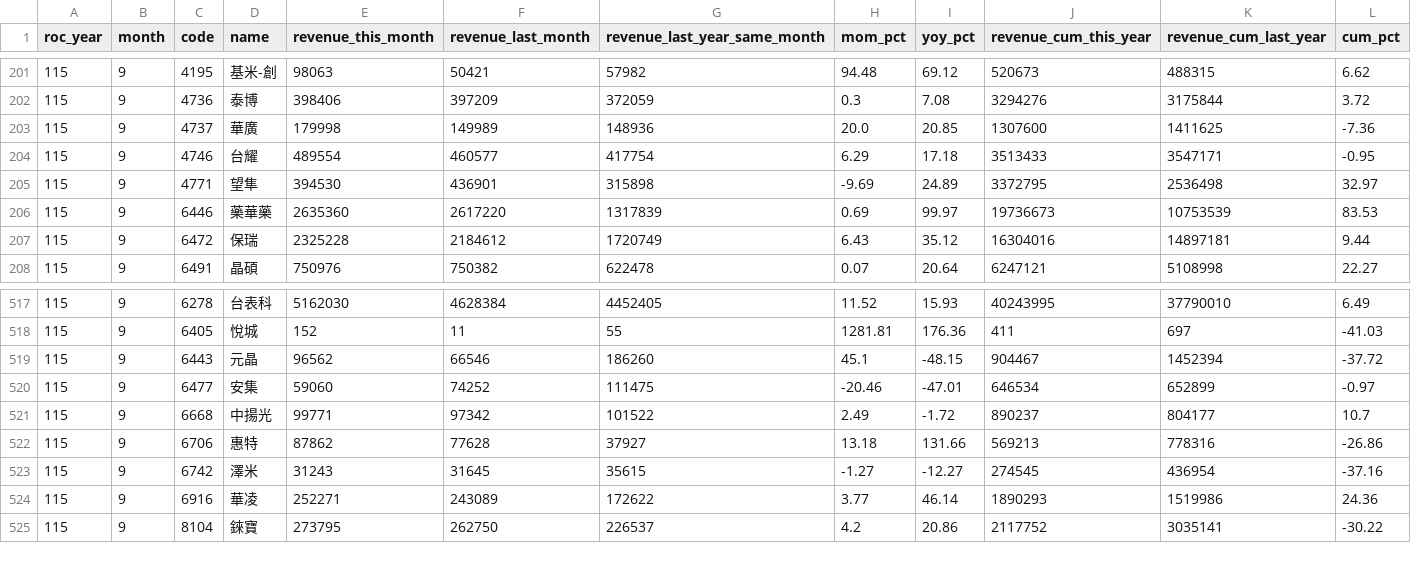
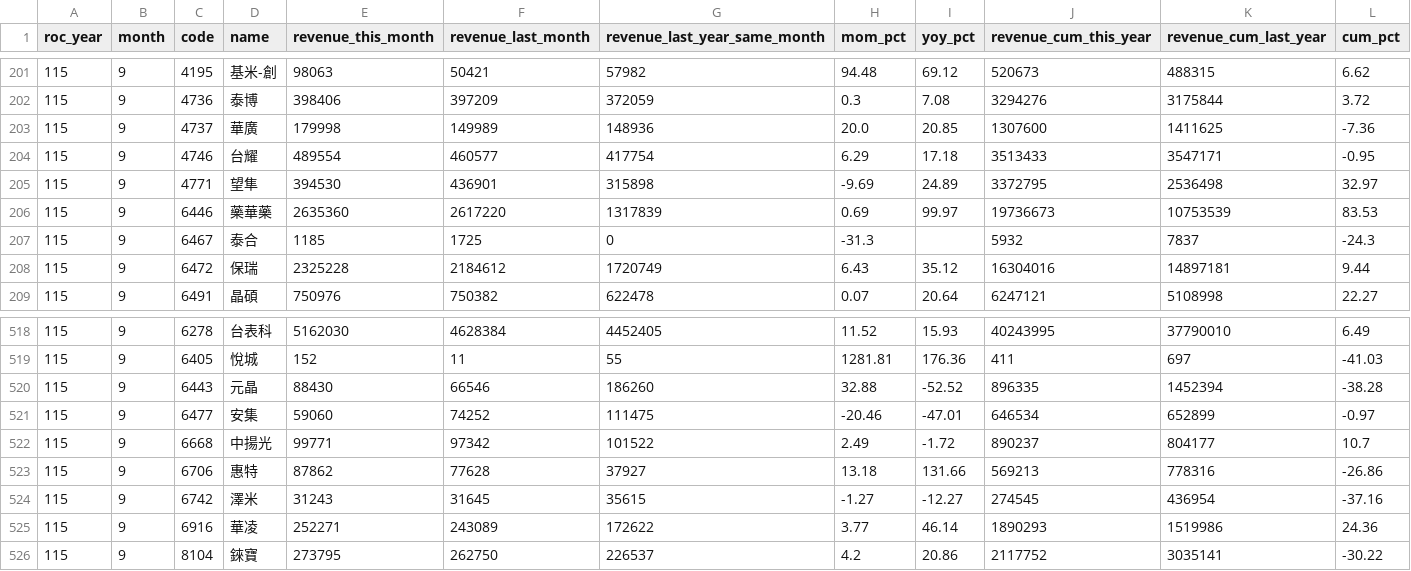
Before and after one commit to jcluox/daily-stock, a CSV file: data/raw/revenue/sii_115_9.csv, drawn as a sheet; only a part is shown, gaps mark what is left out.

```diff
--- a/data/raw/revenue/sii_115_9.csv
+++ b/data/raw/revenue/sii_115_9.csv
@@ -206,2 +206,3 @@ roc_year,month,code,name,revenue_this_month,revenue_last_month,revenue_last_year
 115,9,6446,藥華藥,2635360,2617220,1317839,0.69,99.97,19736673,10753539,83.53
+115,9,6467,泰合,1185,1725,0,-31.3,,5932,7837,-24.3
 115,9,6472,保瑞,2325228,2184612,1720749,6.43,35.12,16304016,14897181,9.44
@@ -518,3 +519,3 @@ roc_year,month,code,name,revenue_this_month,revenue_last_month,revenue_last_year
 115,9,6405,悅城,152,11,55,1281.81,176.36,411,697,-41.03
-115,9,6443,元晶,96562,66546,186260,45.1,-48.15,904467,1452394,-37.72
+115,9,6443,元晶,88430,66546,186260,32.88,-52.52,896335,1452394,-38.28
 115,9,6477,安集,59060,74252,111475,-20.46,-47.01,646534,652899,-0.97
```
Also changed, not shown: data/raw/index/taiex.csv, data/raw/tpex/20261020.csv, 1 other file.
